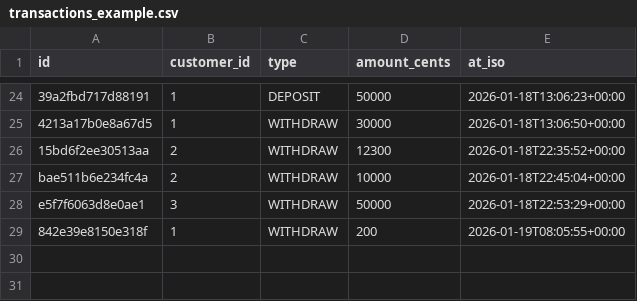
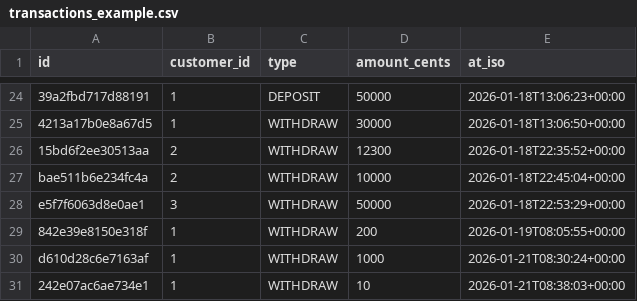
Before and after one commit to andrea291996/esercizio4, a CSV file: data/transactions_example.csv, drawn as a sheet; only a part is shown, gaps mark what is left out; the diff names each change by its address in the sheet, - before the commit and + after, or states it on an @@ line.

```diff
--- a/data/transactions_example.csv
+++ b/data/transactions_example.csv
+row 30: d610d28c6e7163af | 1 | WITHDRAW | 1000 | 2026-01-21T08:30:24+00:00
+row 31: 242e07ac6ae734e1 | 1 | WITHDRAW | 10 | 2026-01-21T08:38:03+00:00
```
Also changed, not shown: data/customers_example.csv, 3 other files.
